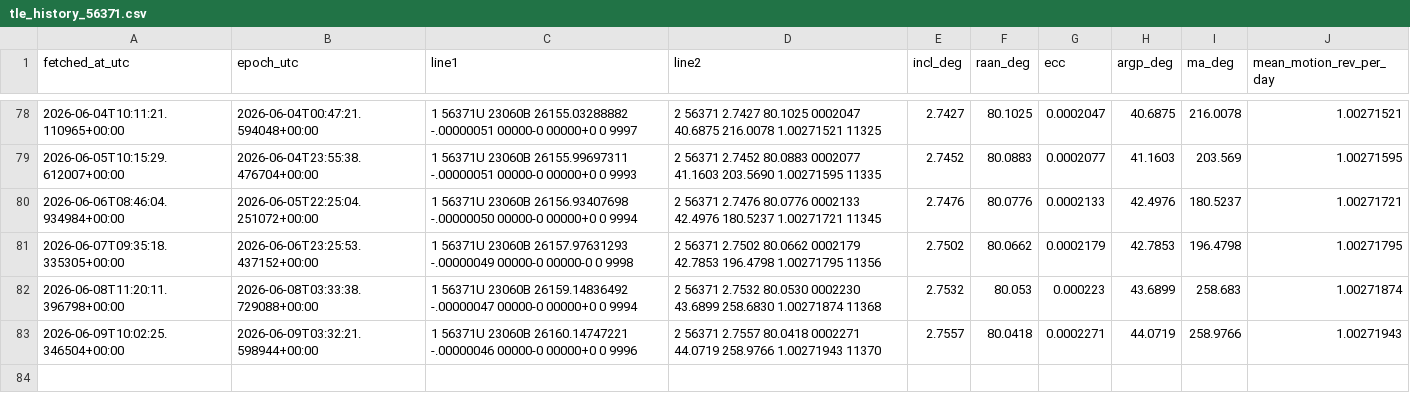
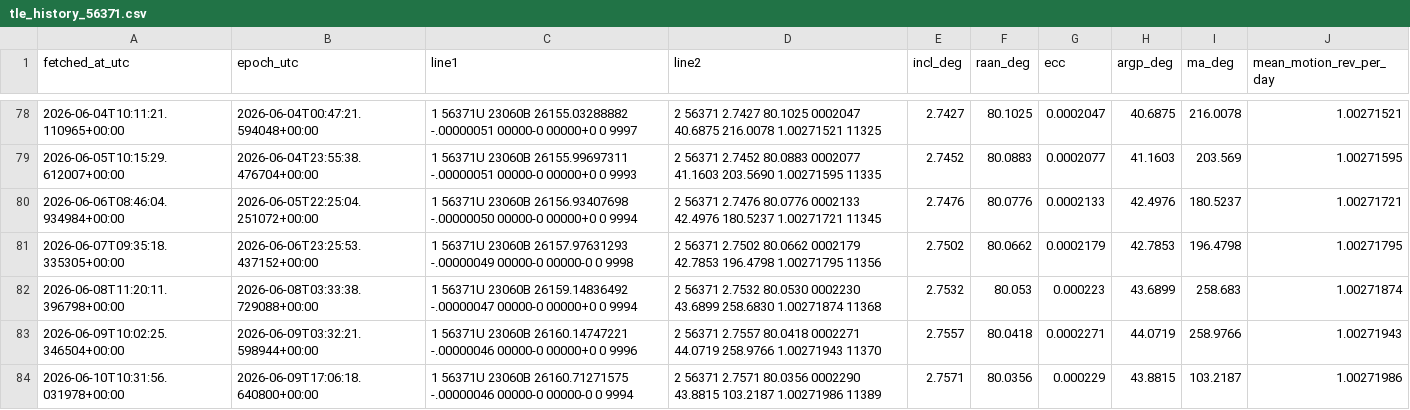
Before and after one commit to is443-eng/sandbox, a CSV file: 01_query_api/data/tle_history_56371.csv, drawn as a sheet; only a part is shown, gaps mark what is left out; the diff names each change by its address in the sheet, - before the commit and + after, or states it on an @@ line.

```diff
--- a/01_query_api/data/tle_history_56371.csv
+++ b/01_query_api/data/tle_history_56371.csv
+row 84: 2026-06-10T10:31:56.031978+00:00 | 2026-06-09T17:06:18.640800+00:00 | 1 56371U 23060B 26160.71271575 -.00000046 00000-0 00000-0 0 9994 | 2 56371 2.7571 80.0356 0002290 43.8815 103.2187 1.00271986 11389 | 2.7571 | 80.0356 | 0.000229 | 43.8815 | 103.2187 | 1.00271986
```
